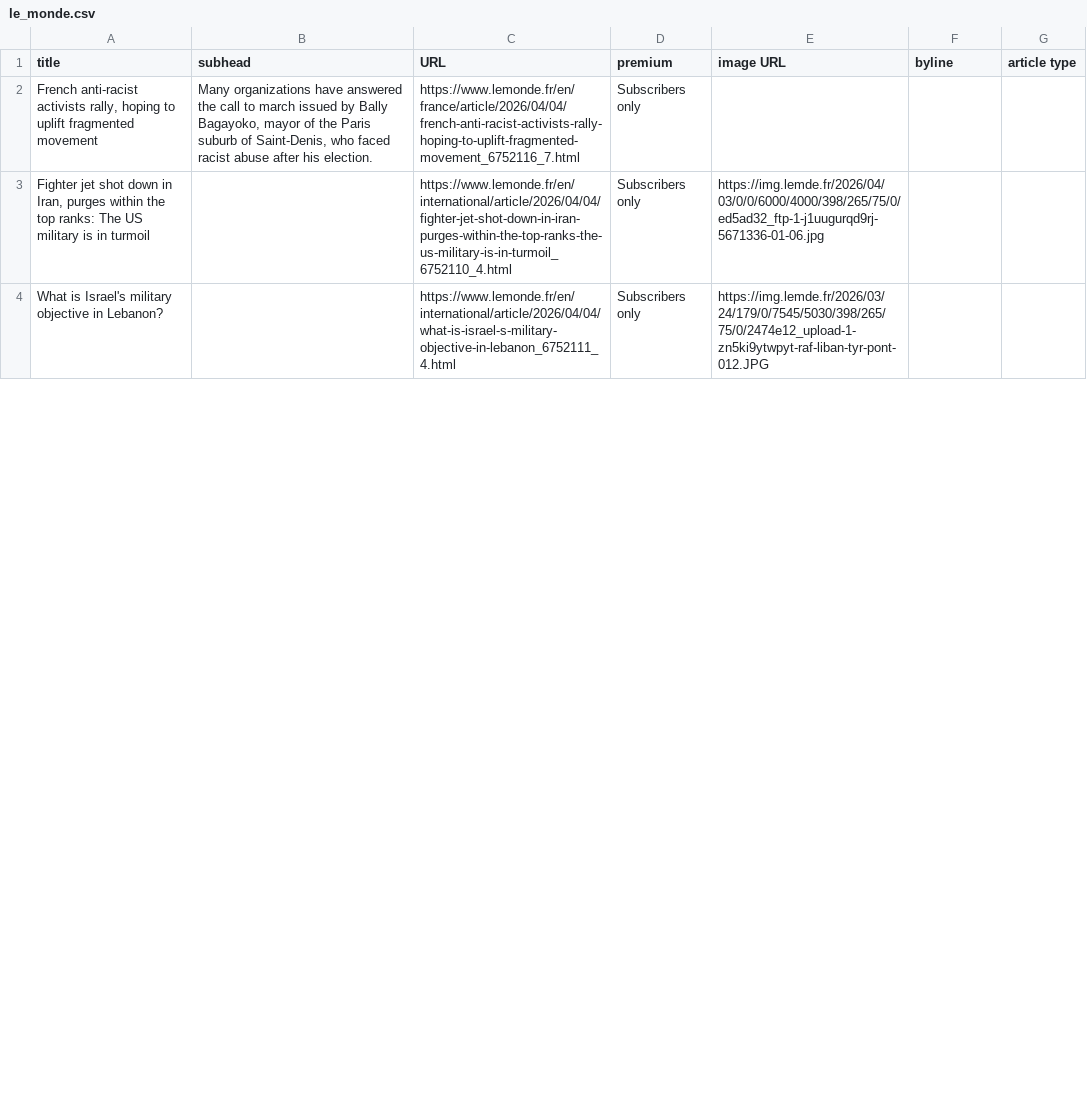
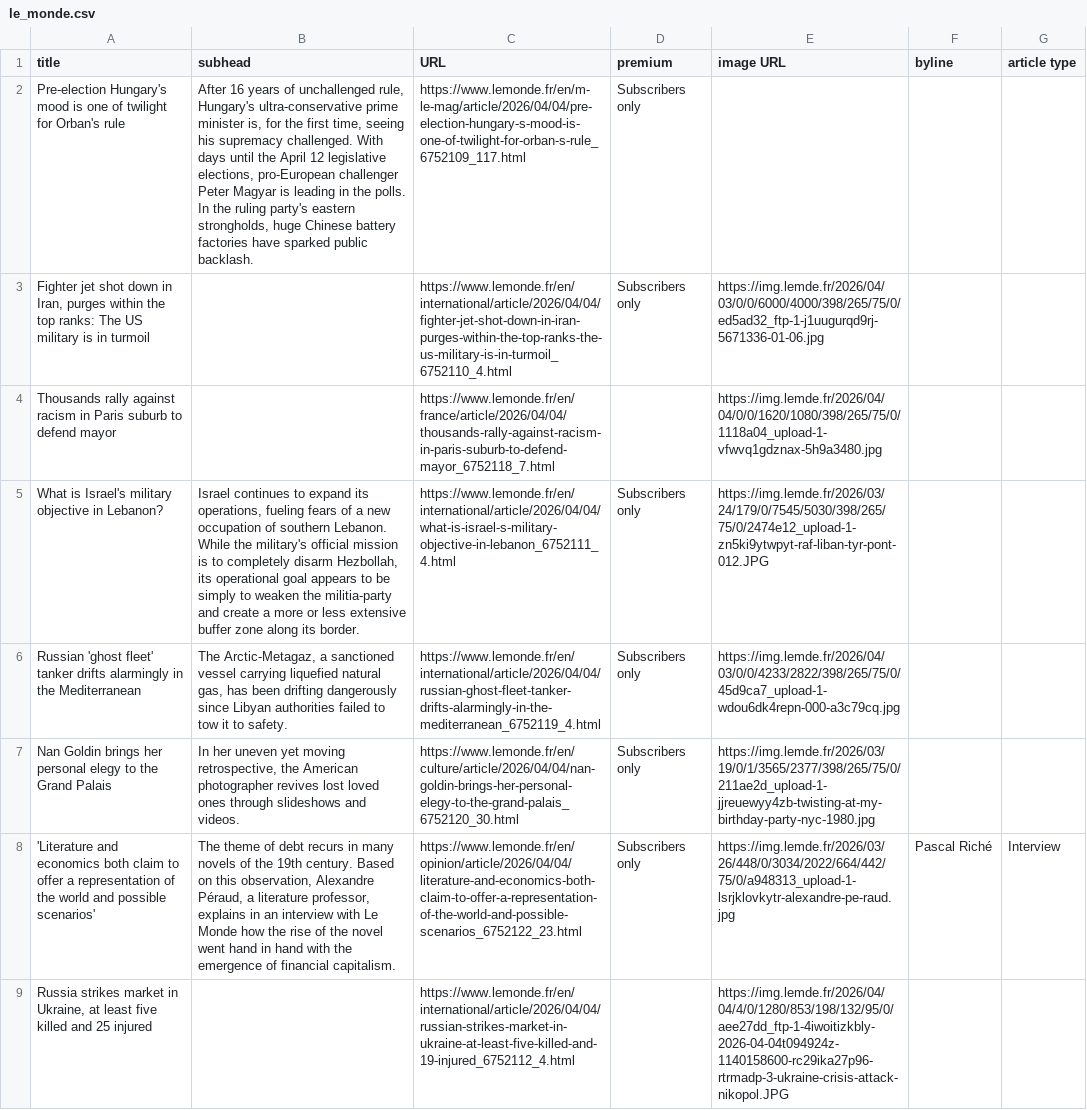
Before and after one commit to phillctw/Homework-7, a CSV file: le_monde.csv, drawn as a sheet; only a part is shown; addresses are those after the commit; the diff covers the shown part only; the diff names each change by its address in the sheet, - before the commit and + after, or states it on an @@ line.

```diff
--- a/le_monde.csv
+++ b/le_monde.csv
-A2 (title): French anti-racist activists rally, hoping to uplift fragmented movement
+A2 (title): Pre-election Hungary's mood is one of twilight for Orban's rule
-B2 (subhead): Many organizations have answered the call to march issued by Bally Bagayoko, mayor of the Paris suburb of Saint-Denis, who faced racist abuse after his election.
+B2 (subhead): After 16 years of unchallenged rule, Hungary's ultra-conservative prime minister is, for the first time, seeing his supremacy challenged. With days until the April 12 legislative elections, pro-European challenger Peter Magyar is leading in the polls. In the ruling party's eastern strongholds, huge Chinese battery factories have sparked public backlash.
-C2 (URL): https://www.lemonde.fr/en/france/article/2026/04/04/french-anti-racist-activists-rally-hoping-to-uplift-fragmented-movement_6752116_7.html
+C2 (URL): https://www.lemonde.fr/en/m-le-mag/article/2026/04/04/pre-election-hungary-s-mood-is-one-of-twilight-for-orban-s-rule_6752109_117.html
+row 4: Thousands rally against racism in Paris suburb to defend mayor |  | https://www.lemonde.fr/en/france/article/2026/04/04/thousands-rally-against-racism-in-paris-suburb-to-defend-mayor_6752118_7.html |  | https://img.lemde.fr/2026/04/04/0/0/1620/1080/398/265/75/0/1118a04_upload-1-vfwvq1gdznax-5h9a3480.jpg
-B5 (subhead): (empty)
+B5 (subhead): Israel continues to expand its operations, fueling fears of a new occupation of southern Lebanon. While the military's official mission is to completely disarm Hezbollah, its operational goal appears to be simply to weaken the militia-party and create a more or less extensive buffer zone along its border.
+row 6: Russian 'ghost fleet' tanker drifts alarmingly in the Mediterranean | The Arctic-Metagaz, a sanctioned vessel carrying liquefied natural gas, has been drifting dangerously since Libyan authorities failed to tow it to safety. | https://www.lemonde.fr/en/international/article/2026/04/04/russian-ghost-fleet-tanker-drifts-alarmingly-in-the-mediterranean_6752119_4.html | Subscribers only | https://img.lemde.fr/2026/04/03/0/0/4233/2822/398/265/75/0/45d9ca7_upload-1-wdou6dk4repn-000-a3c79cq.jpg
+row 7: Nan Goldin brings her personal elegy to the Grand Palais | In her uneven yet moving retrospective, the American photographer revives lost loved ones through slideshows and videos. | https://www.lemonde.fr/en/culture/article/2026/04/04/nan-goldin-brings-her-personal-elegy-to-the-grand-palais_6752120_30.html | Subscribers only | https://img.lemde.fr/2026/03/19/0/1/3565/2377/398/265/75/0/211ae2d_upload-1-jjreuewyy4zb-twisting-at-my-birthday-party-nyc-1980.jpg
+row 8: 'Literature and economics both claim to offer a representation of the world and possible scenarios' | The theme of debt recurs in many novels of the 19th century. Based on this observation, Alexandre Péraud, a literature professor, explains in an interview with Le Monde how the rise of the novel went hand in hand with the emergence of financial capitalism. | https://www.lemonde.fr/en/opinion/article/2026/04/04/literature-and-economics-both-claim-to-offer-a-representation-of-the-world-and-possible-scenarios_6752122_23.html | Subscribers only | https://img.lemde.fr/2026/03/26/448/0/3034/2022/664/442/75/0/a948313_upload-1-lsrjklovkytr-alexandre-pe-raud.jpg | Pascal Riché | Interview
+row 9: Russia strikes market in Ukraine, at least five killed and 25 injured |  | https://www.lemonde.fr/en/international/article/2026/04/04/russian-strikes-market-in-ukraine-at-least-five-killed-and-19-injured_6752112_4.html |  | https://img.lemde.fr/2026/04/04/4/0/1280/853/198/132/95/0/aee27dd_ftp-1-4iwoitizkbly-2026-04-04t094924z-1140158600-rc29ika27p96-rtrmadp-3-ukraine-crisis-attack-nikopol.JPG
```
Also changed, not shown: 5 added rows, 10 removed rows, 3 moved rows and 10 edited cells elsewhere in this file.
